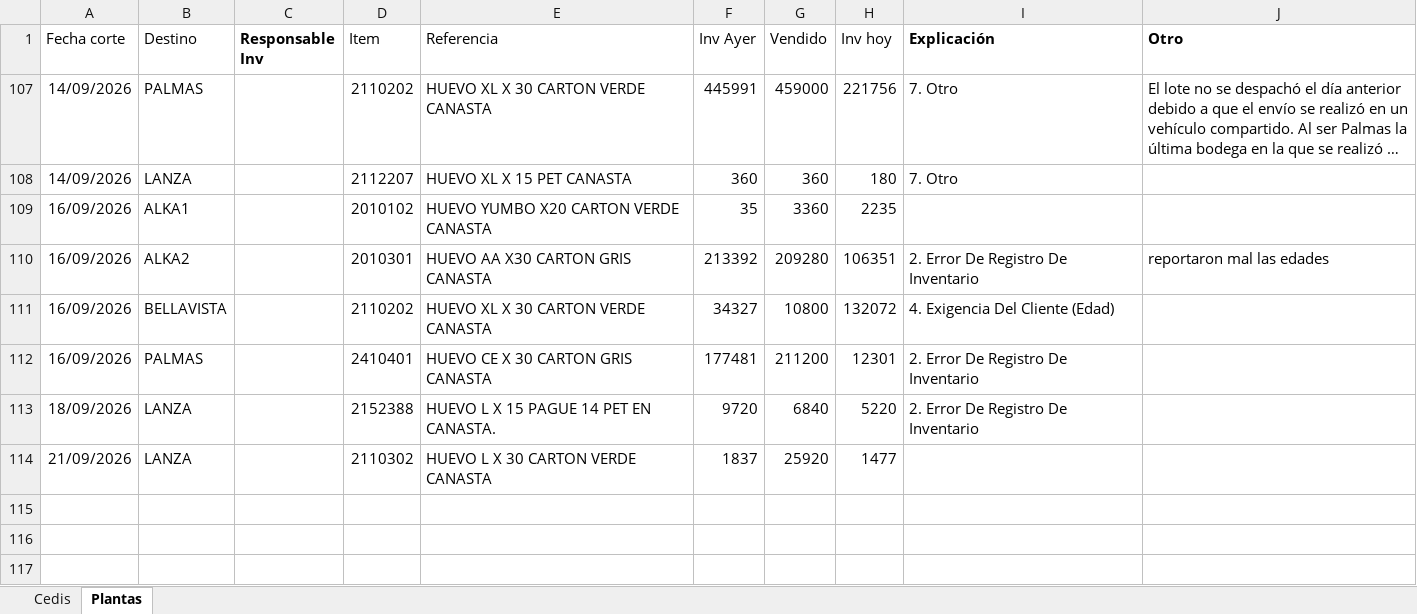
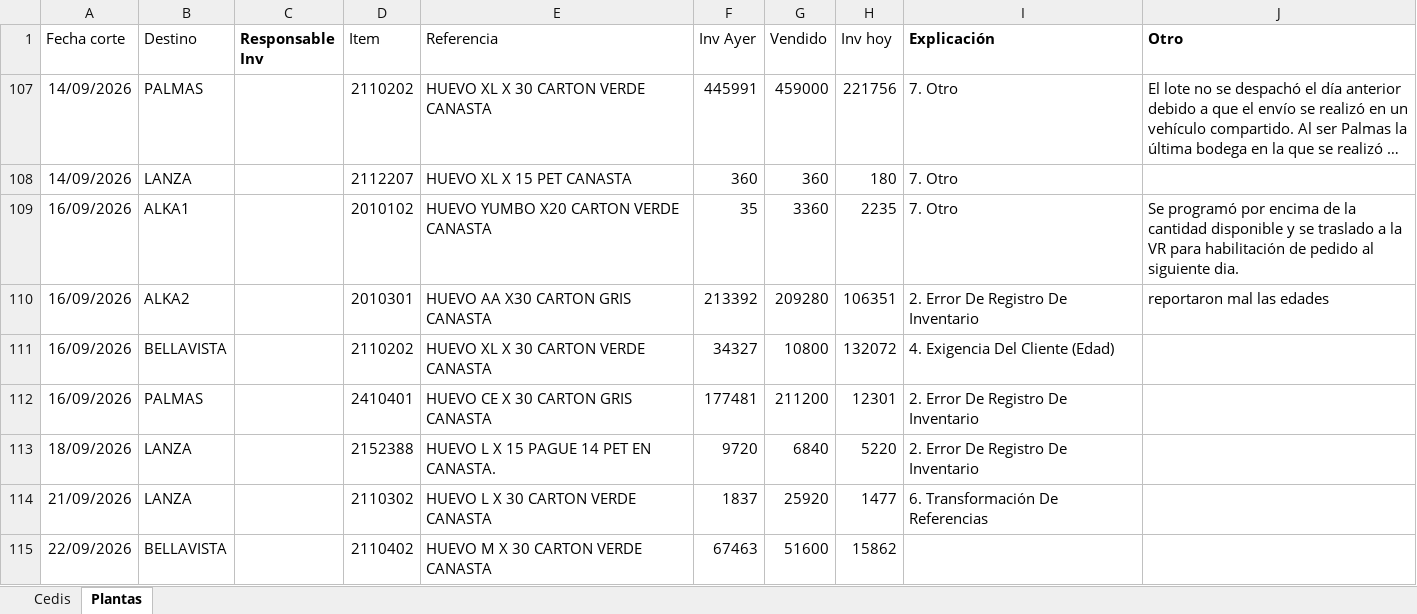
Before and after one commit to CamiVargas25/Inventarios, an Excel workbook: BD Rupturas.xlsx, sheet Plantas, drawn as a sheet; long unchanged cells end in …; values as stored, in another font and other column widths than the file's, no borders; charts and pictures and table styles not drawn; the diff names each change by its address in the sheet, - before the commit and + after, or states it on an @@ line.

```diff
--- a/BD Rupturas.xlsx (sheet Plantas)
+++ b/BD Rupturas.xlsx (sheet Plantas)
-I109 (Explicación): (empty)
+I109 (Explicación): 7. Otro
-J109 (Otro): (empty)
+J109 (Otro): Se programó por encima de la cantidad disponible y se traslado a la VR para habilitación de pedido al siguiente dia.
-I114 (Explicación): (empty)
+I114 (Explicación): 6. Transformación De Referencias
+row 115: 22/09/2026 | BELLAVISTA |  | 2110402 | HUEVO M X 30 CARTON VERDE CANASTA | 67463 | 51600 | 15862
```
Also changed, not shown: sheet Cedis, Inventarios.xlsx, 1 other file.
